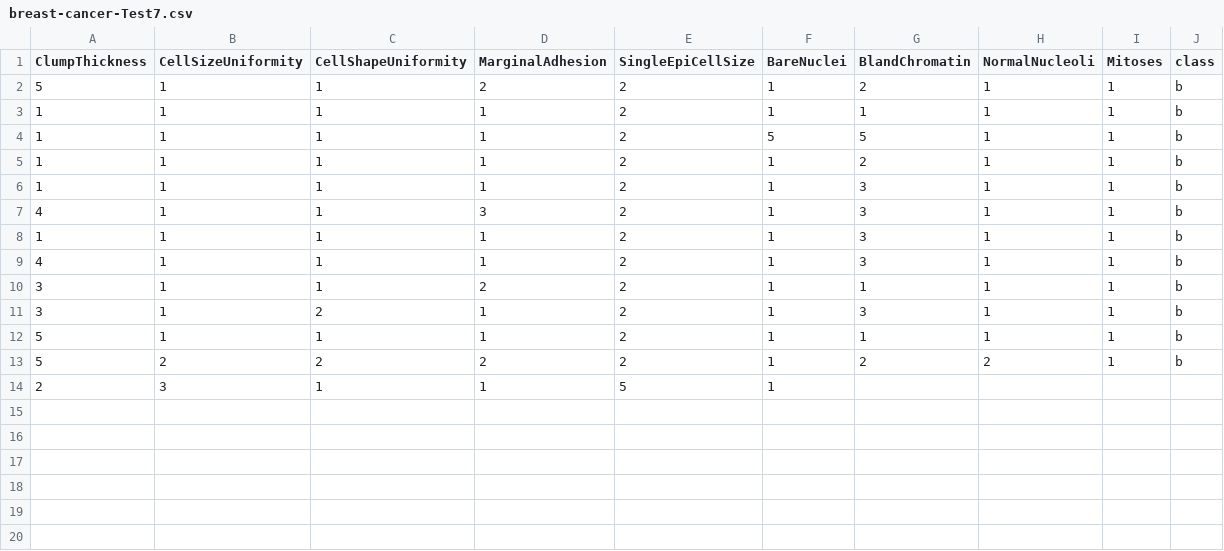
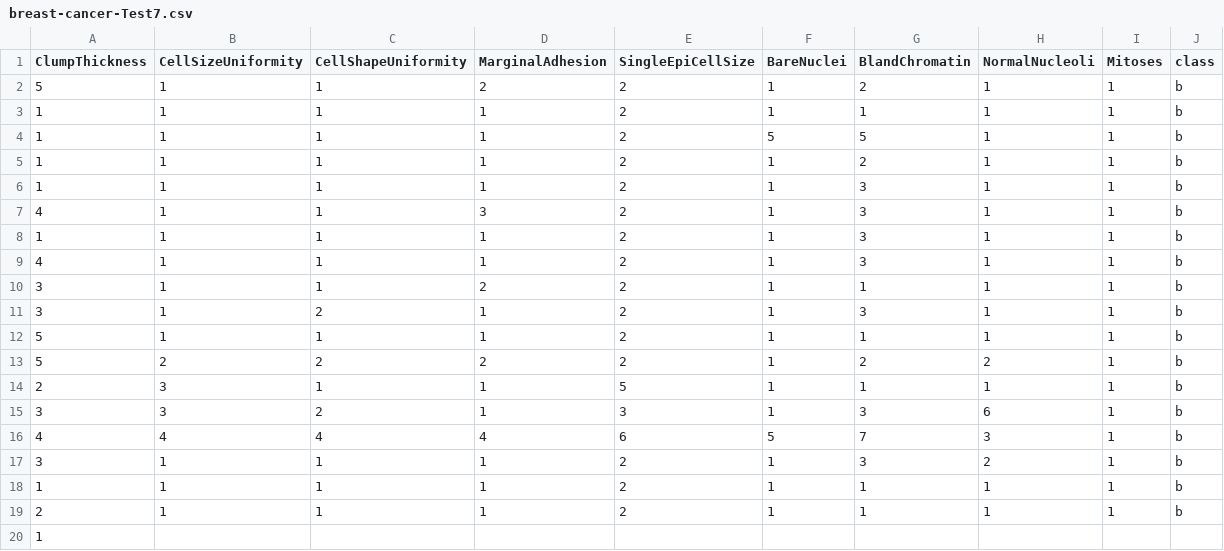
Before and after one commit to FatioSE/Kernel-PCA-DR, a CSV file: datasets/breast-cancer/breast-cancer-Test7.csv, drawn as a sheet.

```diff
--- a/datasets/breast-cancer/breast-cancer-Test7.csv
+++ b/datasets/breast-cancer/breast-cancer-Test7.csv
@@ -13,2 +13,8 @@ ClumpThickness,CellSizeUniformity,CellShapeUniformity,MarginalAdhesion,SingleEpi
 5,2,2,2,2,1,2,2,1,b
-2,3,1,1,5,1,
+2,3,1,1,5,1,1,1,1,b
+3,3,2,1,3,1,3,6,1,b
+4,4,4,4,6,5,7,3,1,b
+3,1,1,1,2,1,3,2,1,b
+1,1,1,1,2,1,1,1,1,b
+2,1,1,1,2,1,1,1,1,b
+1,
```
